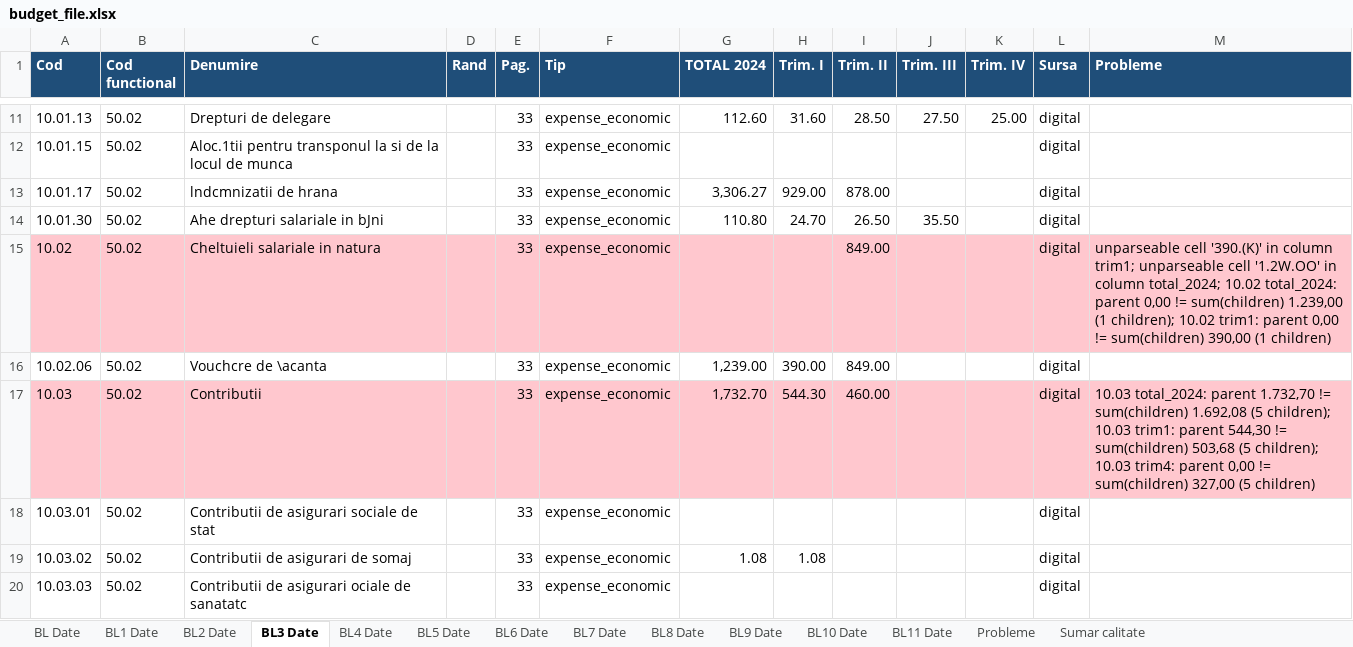
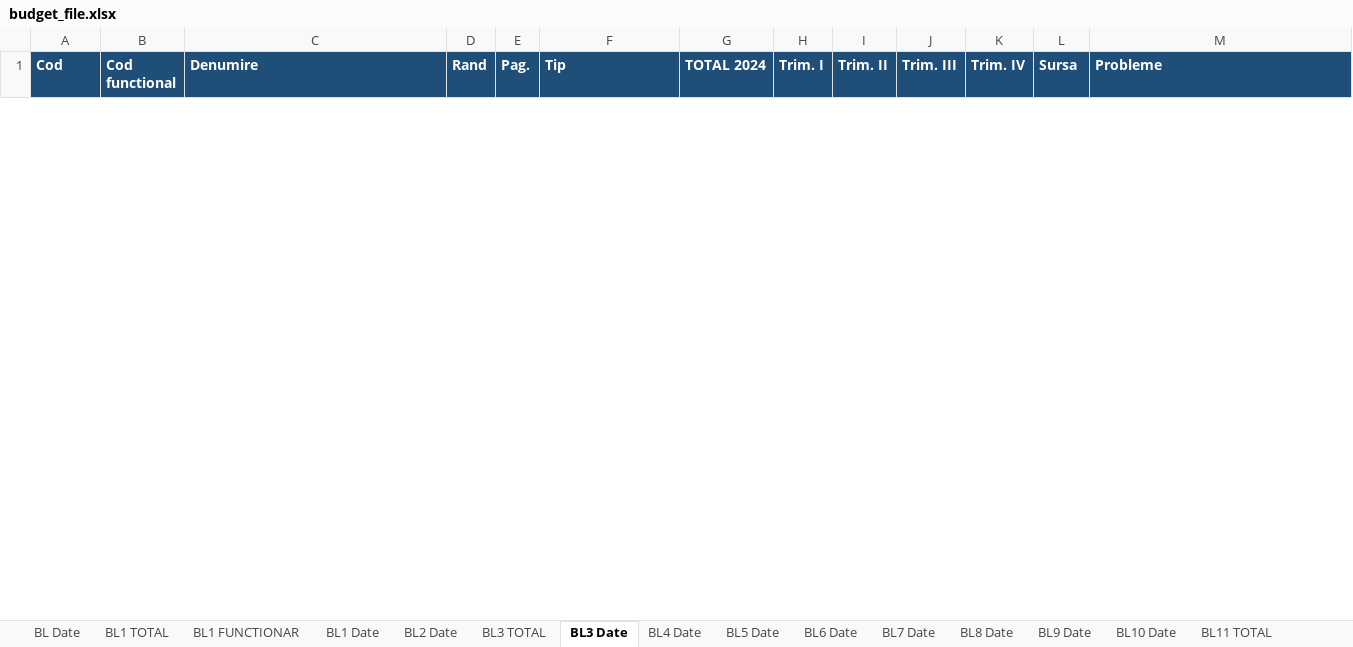
Before and after one commit to danadrianparaschiv/bugete-locale-romania, an Excel workbook: data/2024/34-sibiu/143450-sibiu/budget_file.xlsx, sheet BL3 Date, drawn as a sheet; only a part is shown, gaps mark what is left out; values as stored, in another font and other column widths than the file's, no borders; removed rows and columns are numbered as before the commit, all else as after; the diff covers the shown part only; the diff names each change by its address in the sheet, - before the commit and + after, or states it on an @@ line.

```diff
--- a/data/2024/34-sibiu/143450-sibiu/budget_file.xlsx (sheet BL3 Date)
+++ b/data/2024/34-sibiu/143450-sibiu/budget_file.xlsx (sheet BL3 Date)
+sheet tab: BL1 TOTAL
+sheet tab: BL1 FUNCTIONAR
+sheet tab: BL3 TOTAL
+sheet tab: BL11 TOTAL
-row 11: 10.01.13 | 50.02 | Drepturi de delegare |  | 33 | expense_economic | 112.60 | 31.60 | 28.50 | 27.50 | 25.00 | digital
-row 12: 10.01.15 | 50.02 | Aloc.1tii pentru transponul la si de la locul de munca |  | 33 | expense_economic |  |  |  |  |  | digital
-row 13: 10.01.17 | 50.02 | lndcmnizatii de hrana |  | 33 | expense_economic | 3,306.27 | 929.00 | 878.00 |  |  | digital
-row 14: 10.01.30 | 50.02 | Ahe drepturi salariale in bJni |  | 33 | expense_economic | 110.80 | 24.70 | 26.50 | 35.50 |  | digital
-row 15: 10.02 | 50.02 | Cheltuieli salariale in natura |  | 33 | expense_economic |  |  | 849.00 |  |  | digital | unparseable cell '390.(K)' in column trim1; unparseable cell '1.2W.OO' in column total_2024; 10.02 total_2024: parent 0,00 != sum(children) 1.239,00 (1 children); 10.02 trim1: parent 0,00 != sum(children) 390,00 (1 children)
-row 16: 10.02.06 | 50.02 | Vouchcre de \acanta |  | 33 | expense_economic | 1,239.00 | 390.00 | 849.00 |  |  | digital
-row 17: 10.03 | 50.02 | Contributii |  | 33 | expense_economic | 1,732.70 | 544.30 | 460.00 |  |  | digital | 10.03 total_2024: parent 1.732,70 != sum(children) 1.692,08 (5 children); 10.03 trim1: parent 544,30 != sum(children) 503,68 (5 children); 10.03 trim4: parent 0,00 != sum(children) 327,00 (5 children)
-row 18: 10.03.01 | 50.02 | Contributii de asigurari sociale de stat |  | 33 | expense_economic |  |  |  |  |  | digital
-row 19: 10.03.02 | 50.02 | Contributii de asigurari de somaj |  | 33 | expense_economic | 1.08 | 1.08 |  |  |  | digital
-row 20: 10.03.03 | 50.02 | Contributii de asigurari ociale de sanatatc |  | 33 | expense_economic |  |  |  |  |  | digital
```
Also changed, not shown: 11 added rows and 135 removed rows elsewhere in this sheet, sheet Probleme, sheet BL9 Date, sheet BL Date, sheet BL11 Date, sheet BL7 Date, sheet BL5 Date, 7 more sheets, other sheet tabs, 21 other files.
